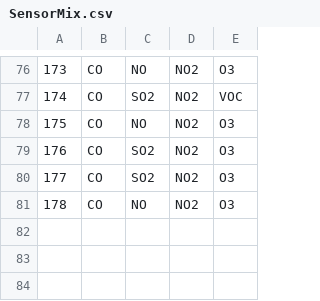
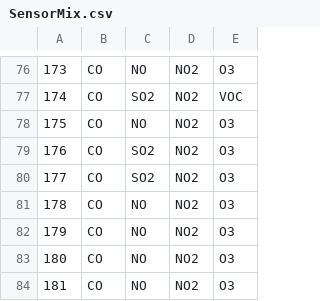
Before and after one commit to ahauryli/RDC, a CSV file: Constants/SensorMix.csv, drawn as a sheet; only a part is shown, gaps mark what is left out.

Commit message:
Updated SensorMix.csv

```diff
--- a/Constants/SensorMix.csv
+++ b/Constants/SensorMix.csv
@@ -81 +81,4 @@
 178,CO,NO,NO2,O3
+179,CO,NO,NO2,O3
+180,CO,NO,NO2,O3
+181,CO,NO,NO2,O3
```
